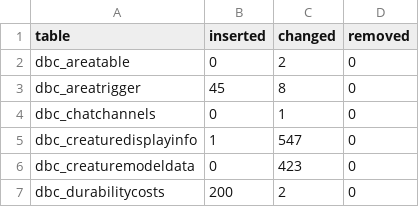
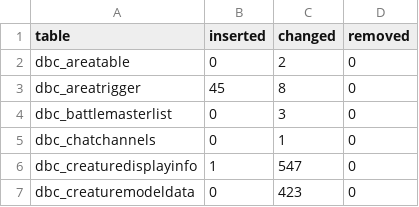
Before and after one commit to smangos-project/smangos, a TSV file: tools/database_tool/Verify/client-delta.tsv, drawn as a sheet; only a part is shown; the shorter side is filled out with more unchanged rows.

```diff
--- a/tools/database_tool/Verify/client-delta.tsv
+++ b/tools/database_tool/Verify/client-delta.tsv
@@ -3,2 +3,3 @@ dbc_areatable	0	2	0
 dbc_areatrigger	45	8	0
+dbc_battlemasterlist	0	3	0
 dbc_chatchannels	0	1	0
```
Also changed, not shown: 4 other files.
